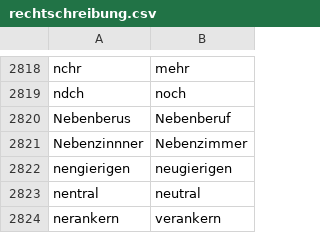
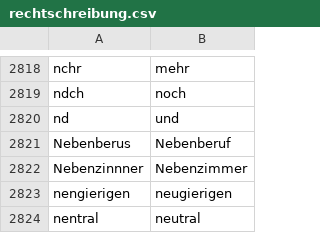
Before and after one commit to cradloff/ebooks, a CSV file: Harald Harst/rechtschreibung.csv, drawn as a sheet; only a part is shown, gaps mark what is left out; the shorter side is filled out with more unchanged rows; the diff names each change by its address in the sheet, - before the commit and + after, or states it on an @@ line.

```diff
--- a/Harald Harst/rechtschreibung.csv
+++ b/Harald Harst/rechtschreibung.csv
+row 2820: nd | und
```
Also changed, not shown: 9 other files.
